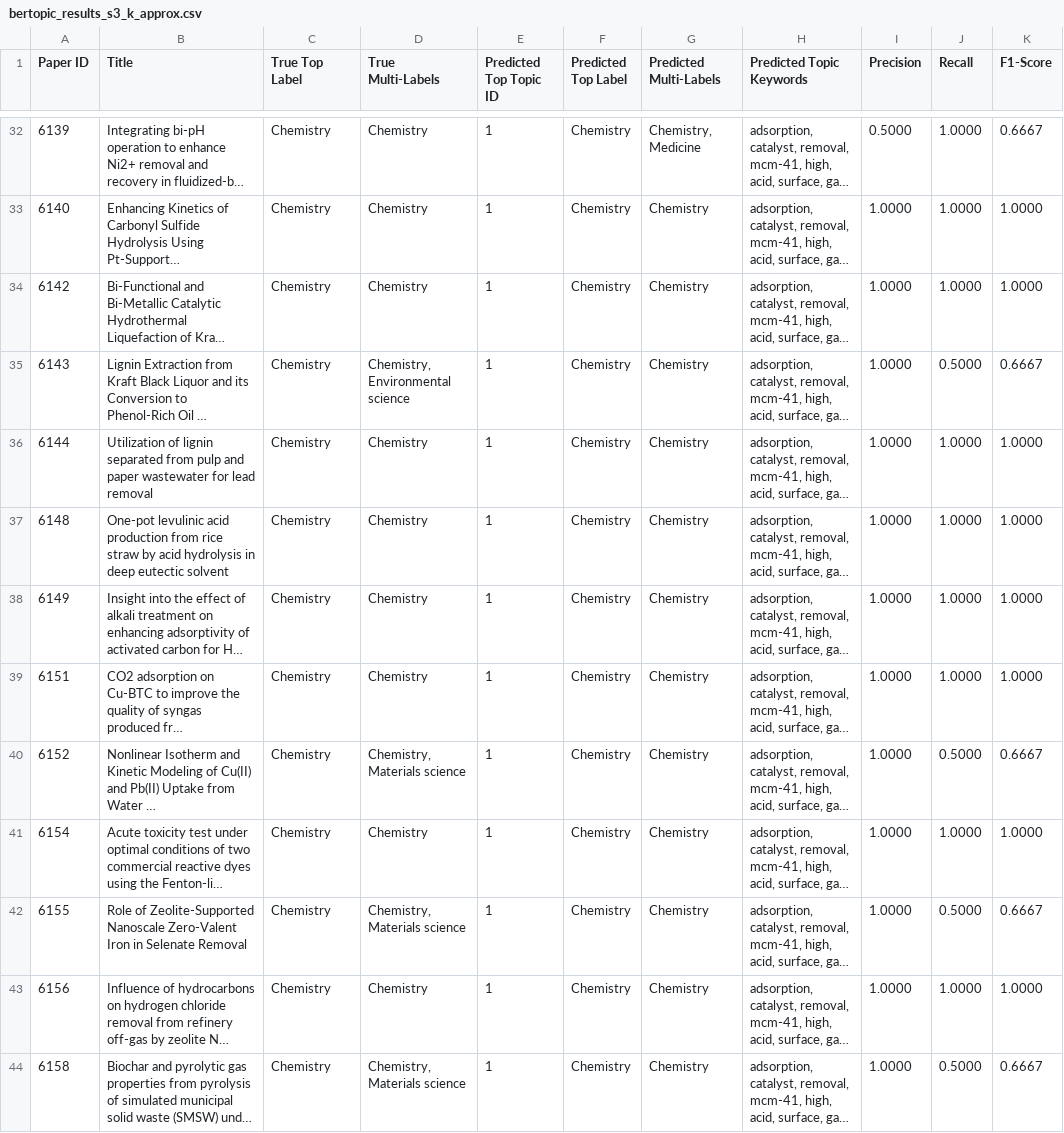
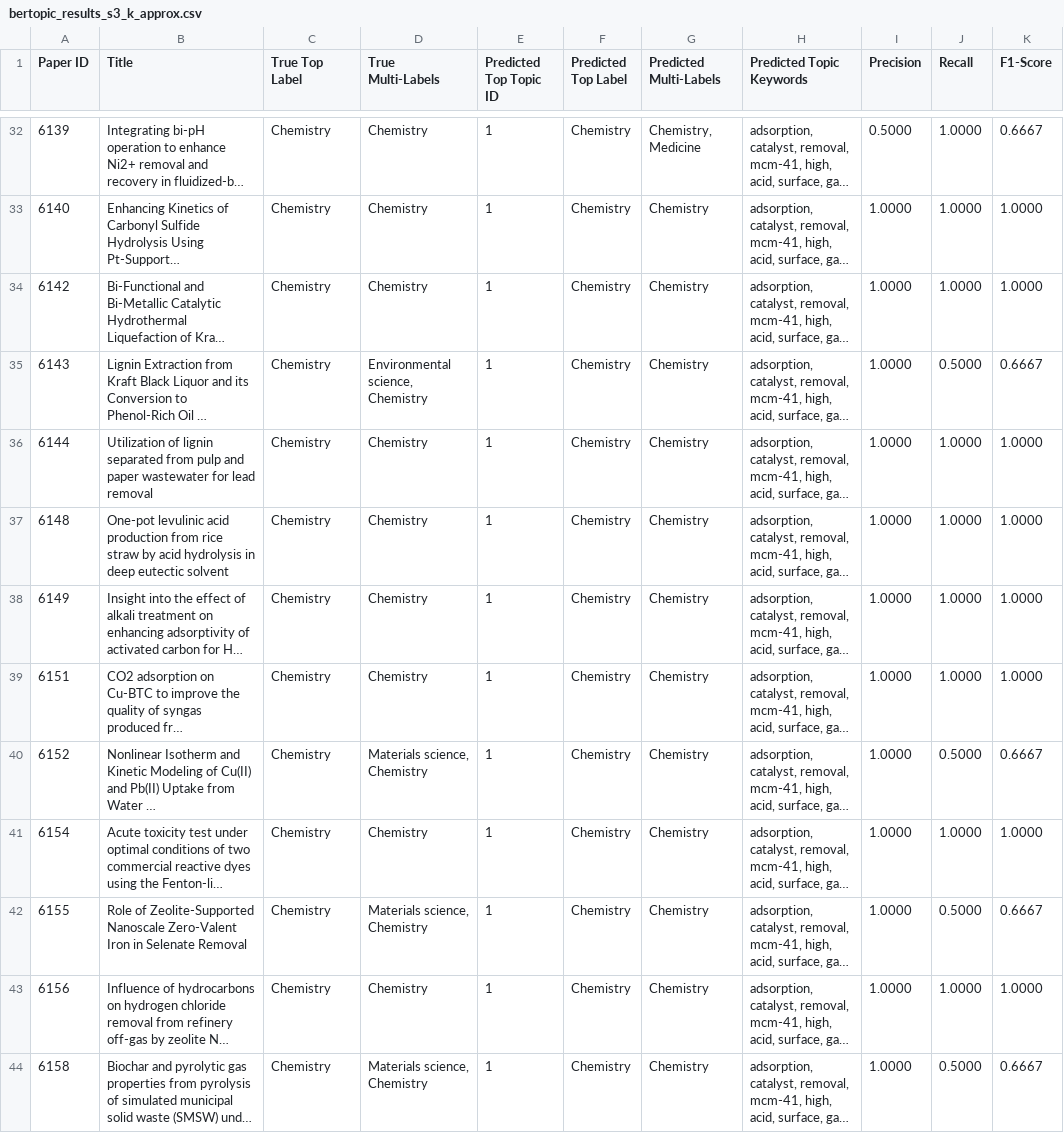
Before and after one commit to thara-sritharadol/academic-dashboard, a CSV file: backend/test_results/bertopic_results_s3_k_approx.csv, drawn as a sheet; only a part is shown, gaps mark what is left out; long unchanged cells end in …; the diff covers the shown part only; the diff names each change by its address in the sheet, - before the commit and + after, or states it on an @@ line.

```diff
--- a/backend/test_results/bertopic_results_s3_k_approx.csv
+++ b/backend/test_results/bertopic_results_s3_k_approx.csv
-D35 (True Multi-Labels): Chemistry, Environmental science
+D35 (True Multi-Labels): Environmental science, Chemistry
-D40 (True Multi-Labels): Chemistry, Materials science
+D40 (True Multi-Labels): Materials science, Chemistry
-D42 (True Multi-Labels): Chemistry, Materials science
+D42 (True Multi-Labels): Materials science, Chemistry
-D44 (True Multi-Labels): Chemistry, Materials science
+D44 (True Multi-Labels): Materials science, Chemistry
```
Also changed, not shown: 30 edited cells elsewhere in this file, backend/test_results/bertopic_results_s1_k_approx.csv, backend/test_results/bertopic_results_s2_k_approx.csv, 10 other files.
